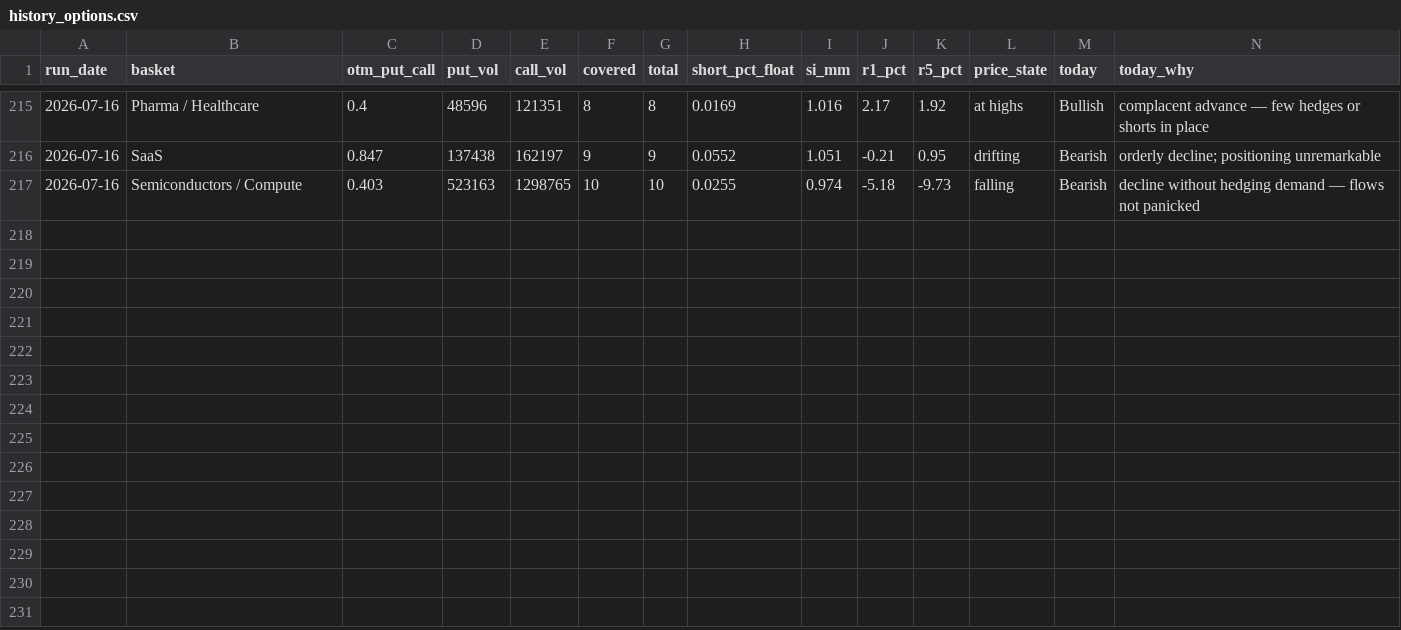
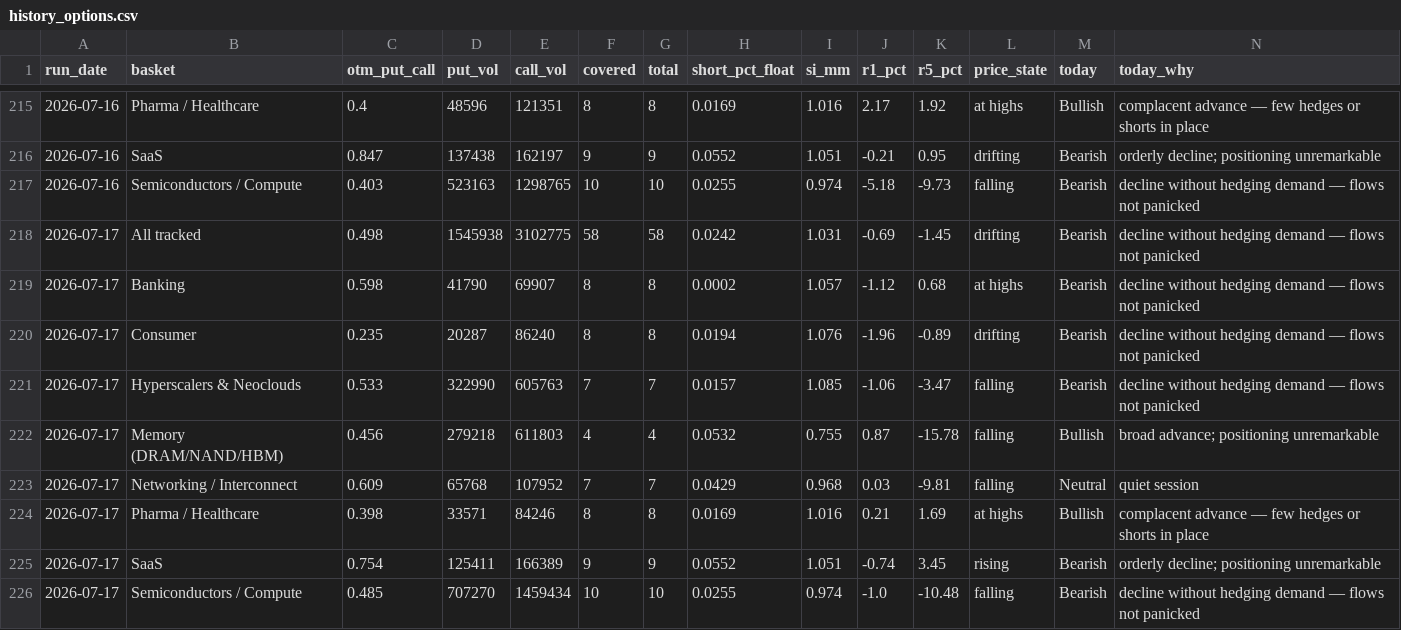
Before and after one commit to saumikvij-gif/Market-Summary-Bot, a CSV file: history_options.csv, drawn as a sheet; only a part is shown, gaps mark what is left out; the diff names each change by its address in the sheet, - before the commit and + after, or states it on an @@ line.

```diff
--- a/history_options.csv
+++ b/history_options.csv
+row 218: 2026-07-17 | All tracked | 0.498 | 1545938 | 3102775 | 58 | 58 | 0.0242 | 1.031 | -0.69 | -1.45 | drifting | Bearish | decline without hedging demand — flows not panicked
+row 219: 2026-07-17 | Banking | 0.598 | 41790 | 69907 | 8 | 8 | 0.0002 | 1.057 | -1.12 | 0.68 | at highs | Bearish | decline without hedging demand — flows not panicked
+row 220: 2026-07-17 | Consumer | 0.235 | 20287 | 86240 | 8 | 8 | 0.0194 | 1.076 | -1.96 | -0.89 | drifting | Bearish | decline without hedging demand — flows not panicked
+row 221: 2026-07-17 | Hyperscalers & Neoclouds | 0.533 | 322990 | 605763 | 7 | 7 | 0.0157 | 1.085 | -1.06 | -3.47 | falling | Bearish | decline without hedging demand — flows not panicked
+row 222: 2026-07-17 | Memory (DRAM/NAND/HBM) | 0.456 | 279218 | 611803 | 4 | 4 | 0.0532 | 0.755 | 0.87 | -15.78 | falling | Bullish | broad advance; positioning unremarkable
+row 223: 2026-07-17 | Networking / Interconnect | 0.609 | 65768 | 107952 | 7 | 7 | 0.0429 | 0.968 | 0.03 | -9.81 | falling | Neutral | quiet session
+row 224: 2026-07-17 | Pharma / Healthcare | 0.398 | 33571 | 84246 | 8 | 8 | 0.0169 | 1.016 | 0.21 | 1.69 | at highs | Bullish | complacent advance — few hedges or shorts in place
+row 225: 2026-07-17 | SaaS | 0.754 | 125411 | 166389 | 9 | 9 | 0.0552 | 1.051 | -0.74 | 3.45 | rising | Bearish | orderly decline; positioning unremarkable
+row 226: 2026-07-17 | Semiconductors / Compute | 0.485 | 707270 | 1459434 | 10 | 10 | 0.0255 | 0.974 | -1.0 | -10.48 | falling | Bearish | decline without hedging demand — flows not panicked
```
Also changed, not shown: history_quotes.csv, history_summaries.csv, 3 other files.
